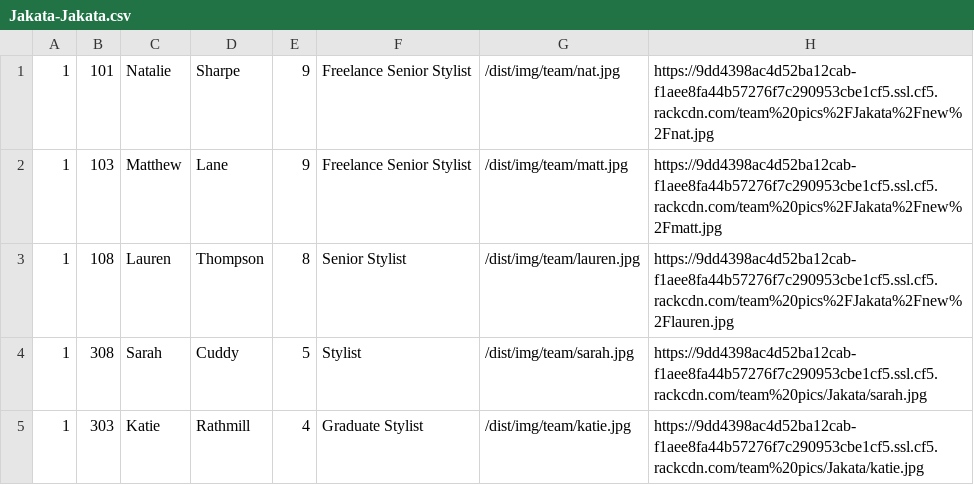
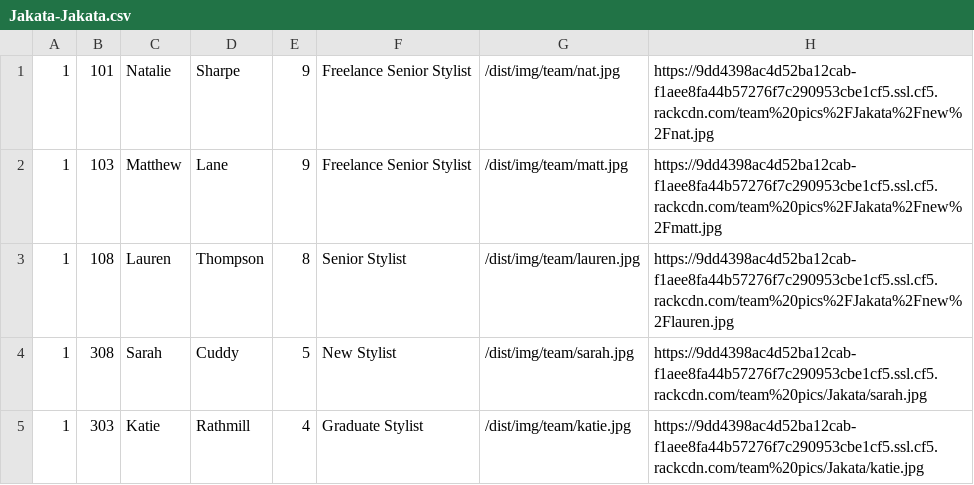
Before and after one commit to araquach/pk20, a CSV file: data/csv/team_members/Jakata-Jakata.csv, drawn as a sheet; only a part is shown; the diff names each change by its address in the sheet, - before the commit and + after, or states it on an @@ line.

```diff
--- a/data/csv/team_members/Jakata-Jakata.csv
+++ b/data/csv/team_members/Jakata-Jakata.csv
-F4: Stylist
+F4: New Stylist
```
Also changed, not shown: 1 other file.
